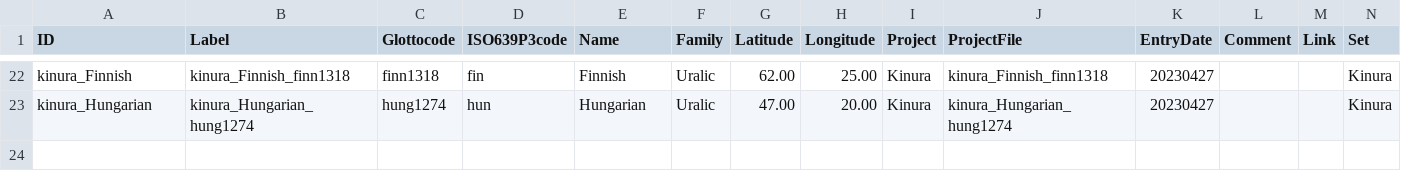
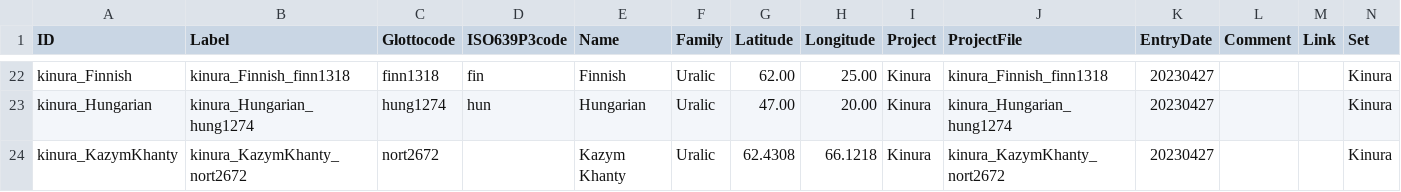
Before and after one commit to kinbank/kinura, a CSV file: kinbank/etc/languages.csv, drawn as a sheet; only a part is shown, gaps mark what is left out; the diff names each change by its address in the sheet, - before the commit and + after, or states it on an @@ line.

Commit message:
Update languages.csv

```diff
--- a/kinbank/etc/languages.csv
+++ b/kinbank/etc/languages.csv
+row 24: kinura_KazymKhanty | kinura_KazymKhanty_nort2672 | nort2672 |  | Kazym Khanty | Uralic | 62.4308 | 66.1218 | Kinura | kinura_KazymKhanty_nort2672 | 20230427 |  |  | Kinura
```
